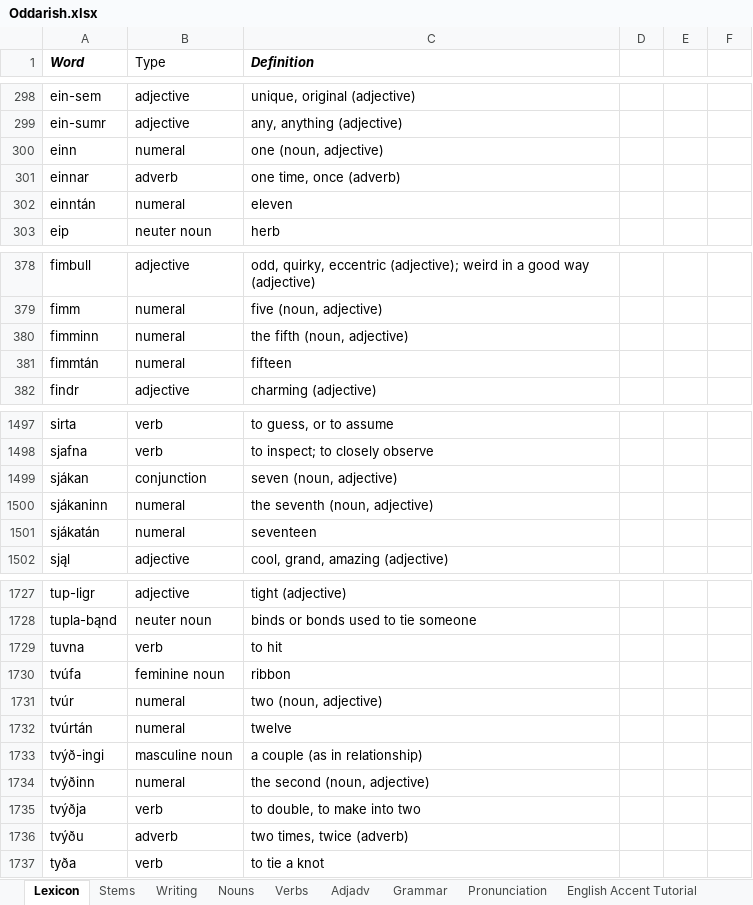
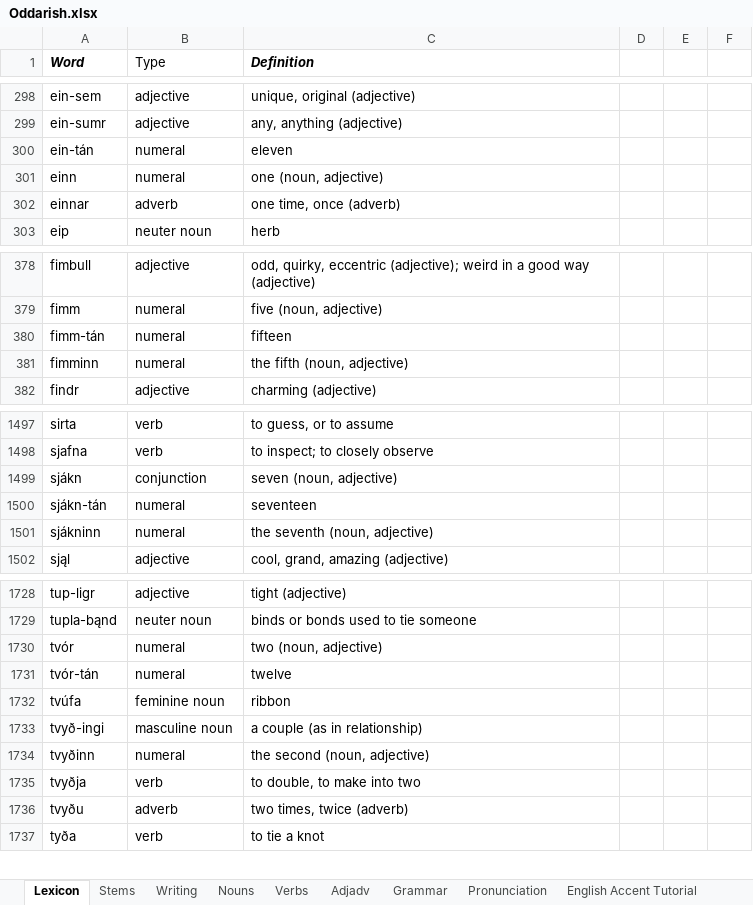
Before and after one commit to Oneo64/Aldraheimr, an Excel workbook: Literature/Languages/Oddarish.xlsx, sheet Lexicon, drawn as a sheet; only a part is shown, gaps mark what is left out; values as stored, in another font and other column widths than the file's, no borders; charts and pictures and table styles not drawn; removed rows and columns are numbered as before the commit, all else as after; the diff covers the shown part only; the diff names each change by its address in the sheet, - before the commit and + after, or states it on an @@ line.

Commit message:
Update Oddarish.xlsx

```diff
--- a/Literature/Languages/Oddarish.xlsx (sheet Lexicon)
+++ b/Literature/Languages/Oddarish.xlsx (sheet Lexicon)
+row 300: ein-tán | numeral | eleven
-row 302: einntán | numeral | eleven
+row 380: fimm-tán | numeral | fifteen
-row 381: fimmtán | numeral | fifteen
-A1499 (Word): sjákan
+A1499 (Word): sjákn
+row 1500: sjákn-tán | numeral | seventeen
-A1501 (Word): sjákaninn
+A1501 (Word): sjákninn
-row 1501: sjákatán | numeral | seventeen
-row 1729: tuvna | verb | to hit
+row 1730: tvór | numeral | two (noun, adjective)
+row 1731: tvór-tán | numeral | twelve
-row 1731: tvúr | numeral | two (noun, adjective)
-row 1732: tvúrtán | numeral | twelve
-A1733 (Word): tvýð-ingi
+A1733 (Word): tvyð-ingi
-A1734 (Word): tvýðinn
+A1734 (Word): tvyðinn
-A1735 (Word): tvýðja
+A1735 (Word): tvyðja
-A1736 (Word): tvýðu
+A1736 (Word): tvyðu
```
Also changed, not shown: 4 added rows, 3 removed rows and 3 edited cells elsewhere in this sheet.
